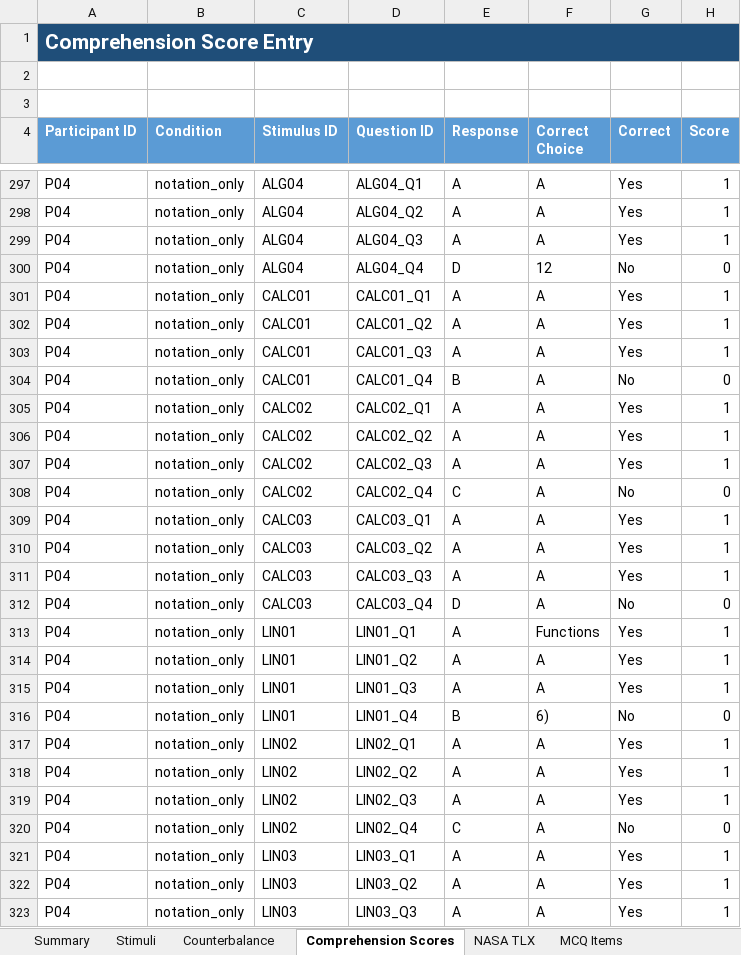
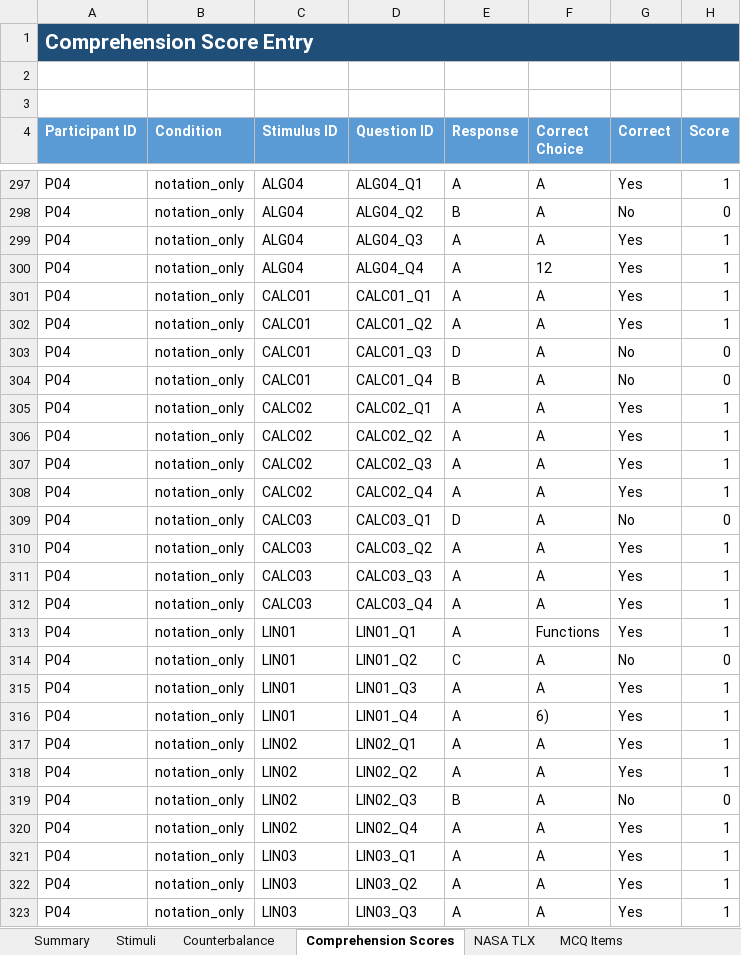
Before and after one commit to RicardoUrbaez/Math-Ontology-Research, an Excel workbook: study/analysis/mathontospeak_synthetic_demo_analysis.xlsx, sheet Comprehension Scores, drawn as a sheet; only a part is shown, gaps mark what is left out; values as stored, in another font and other column widths than the file's, no borders; the diff covers the shown part only; the diff names each change by its address in the sheet, - before the commit and + after, or states it on an @@ line.

```diff
--- a/study/analysis/mathontospeak_synthetic_demo_analysis.xlsx (sheet Comprehension Scores)
+++ b/study/analysis/mathontospeak_synthetic_demo_analysis.xlsx (sheet Comprehension Scores)
-E298 (Response): A
+E298 (Response): B
-G298 (Correct): Yes
+G298 (Correct): No
-H298 (Score): 1
+H298 (Score): 0
-E300 (Response): D
+E300 (Response): A
-G300 (Correct): No
+G300 (Correct): Yes
-H300 (Score): 0
+H300 (Score): 1
-E303 (Response): A
+E303 (Response): D
-G303 (Correct): Yes
+G303 (Correct): No
-H303 (Score): 1
+H303 (Score): 0
-E308 (Response): C
+E308 (Response): A
-G308 (Correct): No
+G308 (Correct): Yes
-H308 (Score): 0
+H308 (Score): 1
-E309 (Response): A
+E309 (Response): D
-G309 (Correct): Yes
+G309 (Correct): No
-H309 (Score): 1
+H309 (Score): 0
-E312 (Response): D
+E312 (Response): A
-G312 (Correct): No
+G312 (Correct): Yes
-H312 (Score): 0
+H312 (Score): 1
-E314 (Response): A
+E314 (Response): C
-G314 (Correct): Yes
+G314 (Correct): No
-H314 (Score): 1
+H314 (Score): 0
-E316 (Response): B
+E316 (Response): A
-G316 (Correct): No
+G316 (Correct): Yes
-H316 (Score): 0
+H316 (Score): 1
-E319 (Response): A
+E319 (Response): B
-G319 (Correct): Yes
+G319 (Correct): No
-H319 (Score): 1
+H319 (Score): 0
-E320 (Response): C
+E320 (Response): A
-G320 (Correct): No
+G320 (Correct): Yes
-H320 (Score): 0
+H320 (Score): 1
```
Also changed, not shown: 750 edited cells elsewhere in this sheet, 7 other files.
